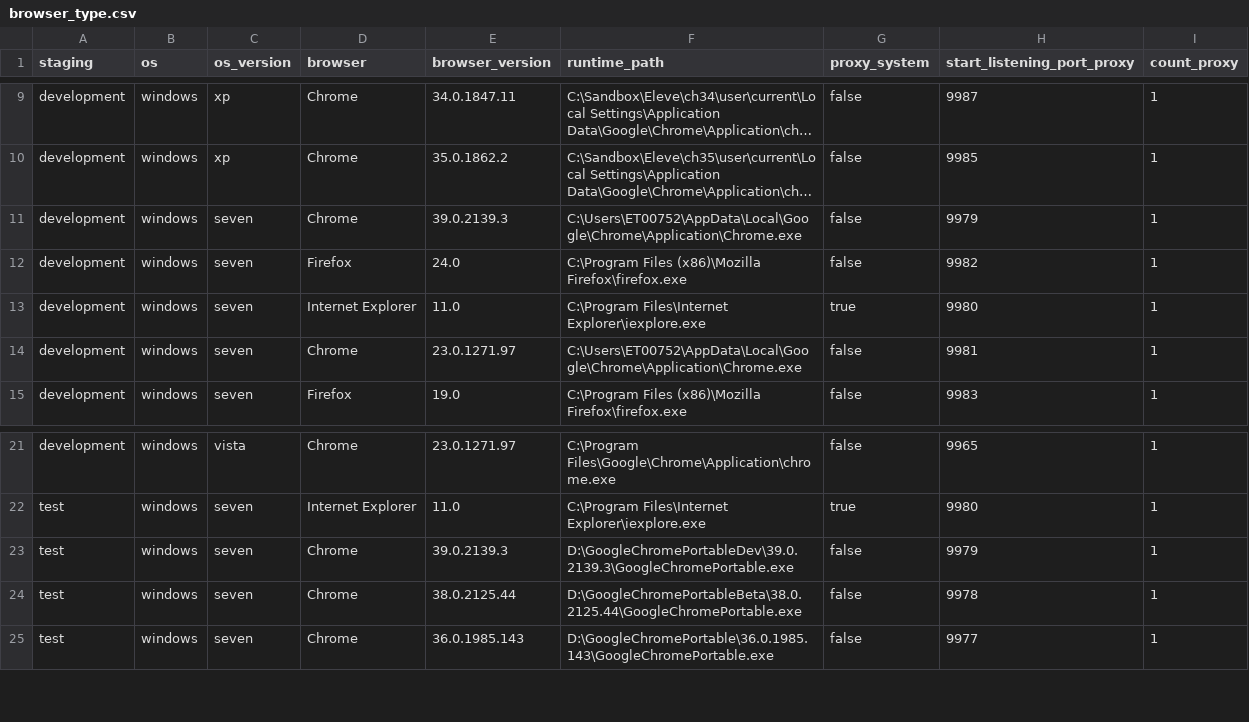
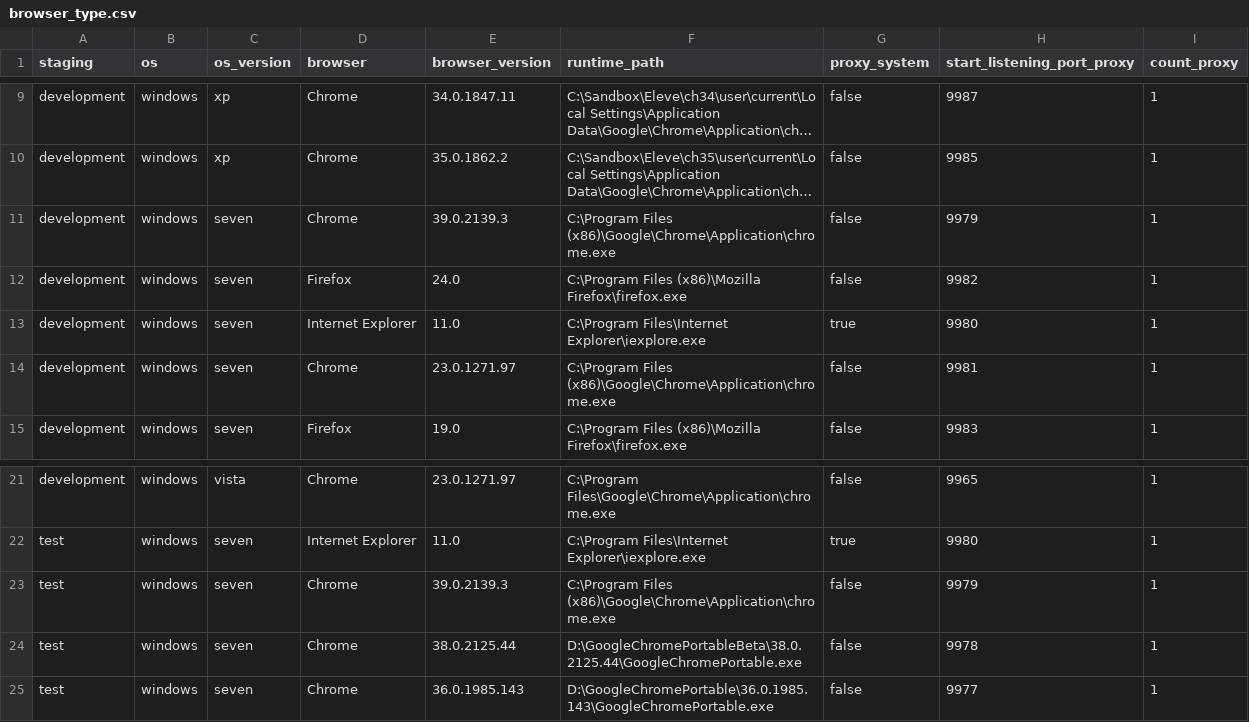
Before and after one commit to devscrapper/statupbot.old, a CSV file: repository/browser_type.csv, drawn as a sheet; only a part is shown, gaps mark what is left out; long unchanged cells end in …; the diff names each change by its address in the sheet, - before the commit and + after, or states it on an @@ line.

```diff
--- a/repository/browser_type.csv
+++ b/repository/browser_type.csv
-F11 (runtime_path): C:\Users\ET00752\AppData\Local\Google\Chrome\Application\Chrome.exe
+F11 (runtime_path): C:\Program Files (x86)\Google\Chrome\Application\chrome.exe
-F14 (runtime_path): C:\Users\ET00752\AppData\Local\Google\Chrome\Application\Chrome.exe
+F14 (runtime_path): C:\Program Files (x86)\Google\Chrome\Application\chrome.exe
-F23 (runtime_path): D:\GoogleChromePortableDev\39.0.2139.3\GoogleChromePortable.exe
+F23 (runtime_path): C:\Program Files (x86)\Google\Chrome\Application\chrome.exe
```
Also changed, not shown: 10 other files.
